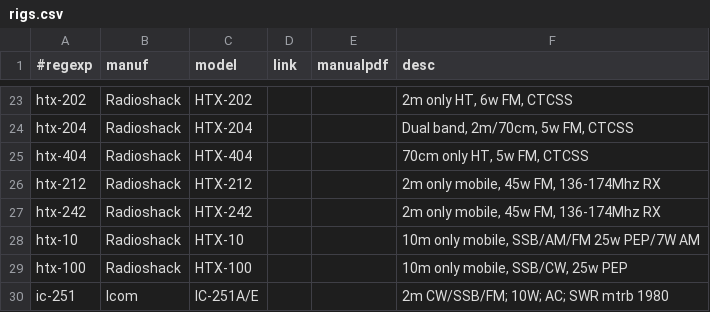
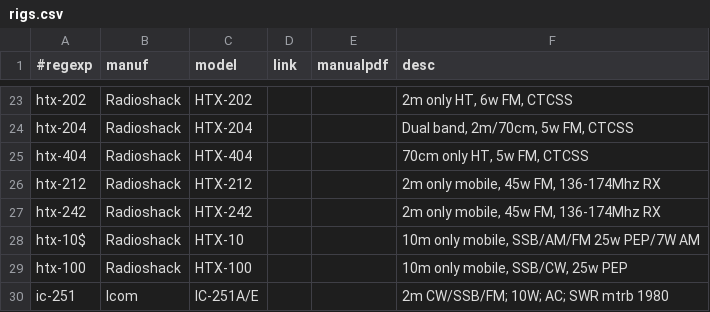
Before and after one commit to molo1134/rigs, a CSV file: rigs.csv, drawn as a sheet; only a part is shown, gaps mark what is left out.

Commit message:
fix htx-10/htx-100

```diff
--- a/rigs.csv
+++ b/rigs.csv
@@ -27,3 +27,3 @@ htx-212,Radioshack,HTX-212,,,"2m only mobile, 45w FM, 136-174Mhz RX"
 htx-242,Radioshack,HTX-242,,,"2m only mobile, 45w FM, 136-174Mhz RX"
-htx-10,Radioshack,HTX-10,,,"10m only mobile, SSB/AM/FM 25w PEP/7W AM"
+htx-10$,Radioshack,HTX-10,,,"10m only mobile, SSB/AM/FM 25w PEP/7W AM"
 htx-100,Radioshack,HTX-100,,,"10m only mobile, SSB/CW, 25w PEP"
```
